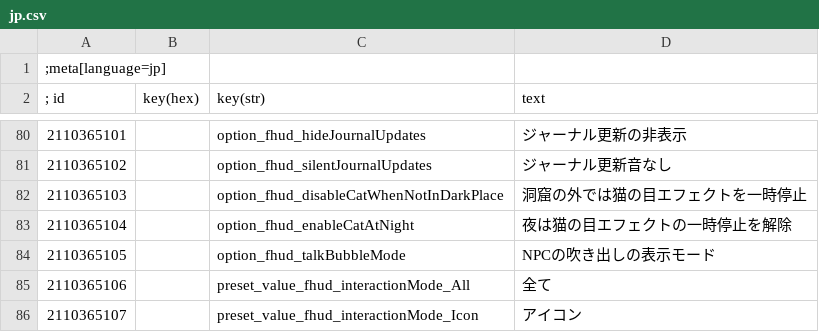
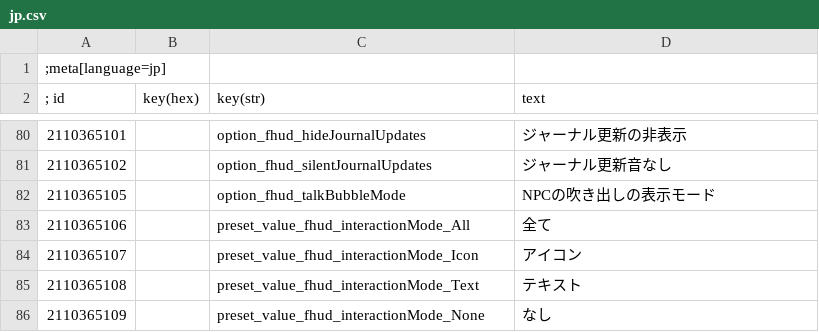
Before and after one commit to soumithtataikalva-boop/FriendlyHUDlite, a CSV file: FHUD 5.01/modFriendlyHUD/localization/jp.csv, drawn as a sheet; only a part is shown, gaps mark what is left out; the shorter side is filled out with more unchanged rows; the diff names each change by its address in the sheet, - before the commit and + after, or states it on an @@ line.

```diff
--- a/FHUD 5.01/modFriendlyHUD/localization/jp.csv
+++ b/FHUD 5.01/modFriendlyHUD/localization/jp.csv
-row 82: 2110365103 |  | option_fhud_disableCatWhenNotInDarkPlace | 洞窟の外では猫の目エフェクトを一時停止
-row 83: 2110365104 |  | option_fhud_enableCatAtNight | 夜は猫の目エフェクトの一時停止を解除
```
Also changed, not shown: FHUD 5.01/modFriendlyHUD/localization/cn.csv, FHUD 5.01/modFriendlyHUD/localization/de.csv, 29 other files.
